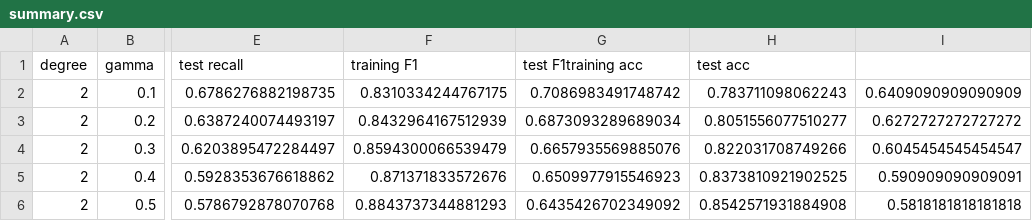
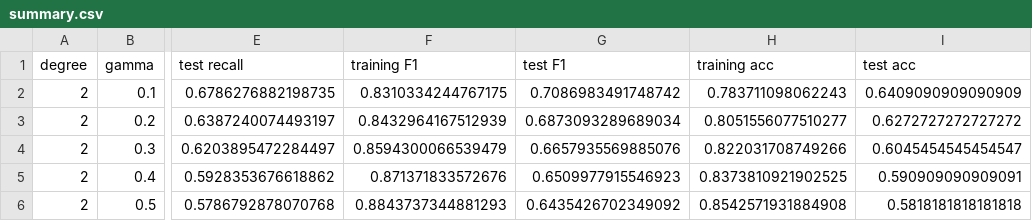
Before and after one commit to sahamath/SVMKernel, a CSV file: SVM/summary.csv, drawn as a sheet; only a part is shown, gaps mark what is left out; the diff names each change by its address in the sheet, - before the commit and + after, or states it on an @@ line.

Commit message:
Update summary.csv

```diff
--- a/SVM/summary.csv
+++ b/SVM/summary.csv
-G1: test F1training acc
+G1: test F1
-H1: test acc
+H1: training acc
-I1: (empty)
+I1: test acc
```
